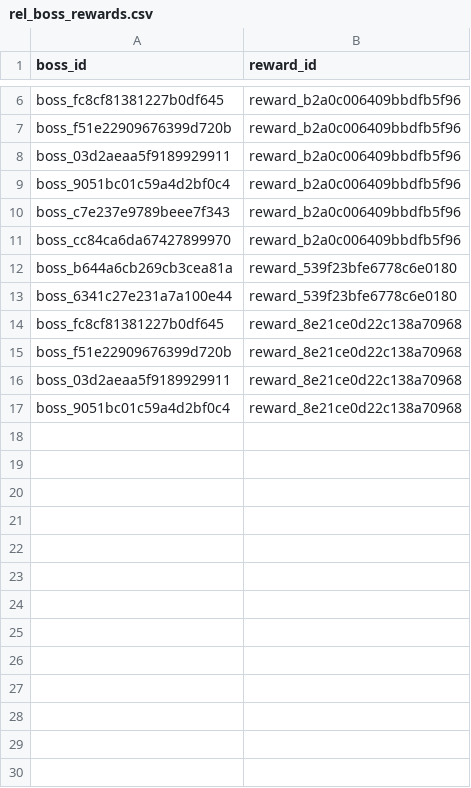
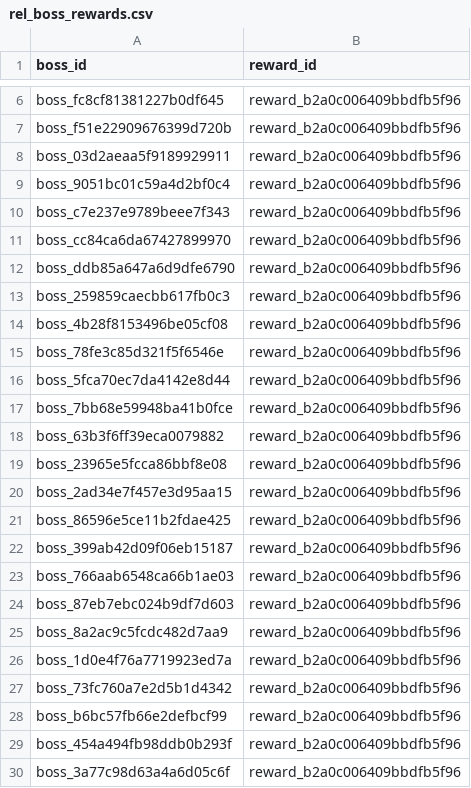
Before and after one commit to SKNETWORKS-FAMILY-AICAMP/SKN27-3rd-1TEAM, a CSV file: database/data/neo4j_import/rel_boss_rewards.csv, drawn as a sheet; only a part is shown, gaps mark what is left out; the shorter side is filled out with more unchanged rows; the diff covers the shown part only; the diff names each change by its address in the sheet, - before the commit and + after, or states it on an @@ line.

Commit message:
Update DB docker volumes and Neo4j import data

```diff
--- a/database/data/neo4j_import/rel_boss_rewards.csv
+++ b/database/data/neo4j_import/rel_boss_rewards.csv
+row 12: boss_ddb85a647a6d9dfe6790 | reward_b2a0c006409bbdfb5f96
+row 13: boss_259859caecbb617fb0c3 | reward_b2a0c006409bbdfb5f96
+row 14: boss_4b28f8153496be05cf08 | reward_b2a0c006409bbdfb5f96
+row 15: boss_78fe3c85d321f5f6546e | reward_b2a0c006409bbdfb5f96
+row 16: boss_5fca70ec7da4142e8d44 | reward_b2a0c006409bbdfb5f96
+row 17: boss_7bb68e59948ba41b0fce | reward_b2a0c006409bbdfb5f96
+row 18: boss_63b3f6ff39eca0079882 | reward_b2a0c006409bbdfb5f96
+row 19: boss_23965e5fcca86bbf8e08 | reward_b2a0c006409bbdfb5f96
+row 20: boss_2ad34e7f457e3d95aa15 | reward_b2a0c006409bbdfb5f96
+row 21: boss_86596e5ce11b2fdae425 | reward_b2a0c006409bbdfb5f96
+row 22: boss_399ab42d09f06eb15187 | reward_b2a0c006409bbdfb5f96
+row 23: boss_766aab6548ca66b1ae03 | reward_b2a0c006409bbdfb5f96
+row 24: boss_87eb7ebc024b9df7d603 | reward_b2a0c006409bbdfb5f96
+row 25: boss_8a2ac9c5fcdc482d7aa9 | reward_b2a0c006409bbdfb5f96
+row 26: boss_1d0e4f76a7719923ed7a | reward_b2a0c006409bbdfb5f96
+row 27: boss_73fc760a7e2d5b1d4342 | reward_b2a0c006409bbdfb5f96
+row 28: boss_b6bc57fb66e2defbcf99 | reward_b2a0c006409bbdfb5f96
+row 29: boss_454a494fb98ddb0b293f | reward_b2a0c006409bbdfb5f96
+row 30: boss_3a77c98d63a4a6d05c6f | reward_b2a0c006409bbdfb5f96
```
Also changed, not shown: 62 added rows elsewhere in this file, database/data/neo4j_import/manifest.csv, database/data/neo4j_import/rel_boss_requirements.csv, 16 other files.
